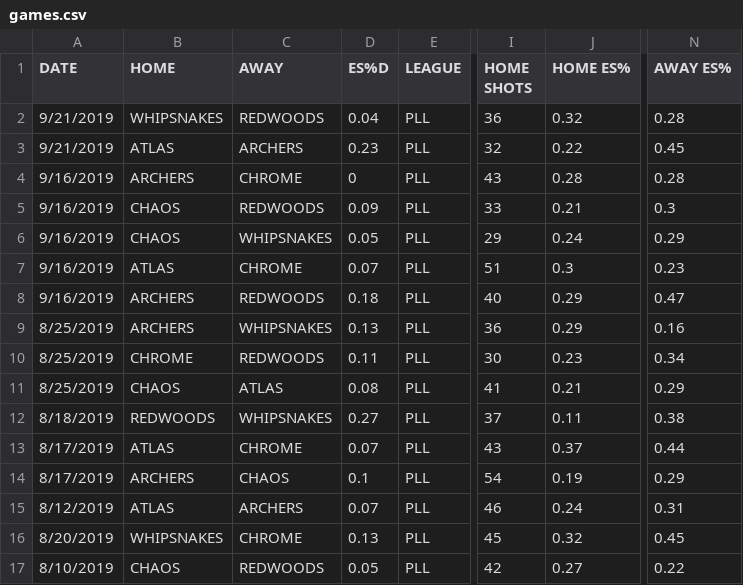
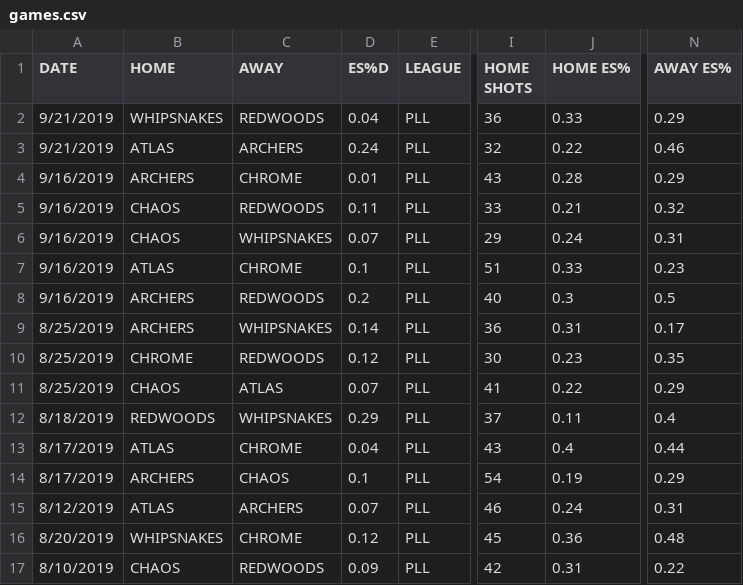
Before and after one commit to RyanLefebvre/Effective-Shooting-Percentage, a CSV file: backend/games.csv, drawn as a sheet; only a part is shown, gaps mark what is left out; the diff covers the shown part only; the diff names each change by its address in the sheet, - before the commit and + after, or states it on an @@ line.

```diff
--- a/backend/games.csv
+++ b/backend/games.csv
-J2 (HOME ES%): 0.32
+J2 (HOME ES%): 0.33
-N2 (AWAY ES%): 0.28
+N2 (AWAY ES%): 0.29
-D3 (ES%D): 0.23
+D3 (ES%D): 0.24
-N3 (AWAY ES%): 0.45
+N3 (AWAY ES%): 0.46
-D4 (ES%D): 0
+D4 (ES%D): 0.01
-N4 (AWAY ES%): 0.28
+N4 (AWAY ES%): 0.29
-D5 (ES%D): 0.09
+D5 (ES%D): 0.11
-N5 (AWAY ES%): 0.3
+N5 (AWAY ES%): 0.32
-D6 (ES%D): 0.05
+D6 (ES%D): 0.07
-N6 (AWAY ES%): 0.29
+N6 (AWAY ES%): 0.31
-D7 (ES%D): 0.07
+D7 (ES%D): 0.1
-J7 (HOME ES%): 0.3
+J7 (HOME ES%): 0.33
-D8 (ES%D): 0.18
+D8 (ES%D): 0.2
-J8 (HOME ES%): 0.29
+J8 (HOME ES%): 0.3
-N8 (AWAY ES%): 0.47
+N8 (AWAY ES%): 0.5
-D9 (ES%D): 0.13
+D9 (ES%D): 0.14
-J9 (HOME ES%): 0.29
+J9 (HOME ES%): 0.31
-N9 (AWAY ES%): 0.16
+N9 (AWAY ES%): 0.17
-D10 (ES%D): 0.11
+D10 (ES%D): 0.12
-N10 (AWAY ES%): 0.34
+N10 (AWAY ES%): 0.35
-D11 (ES%D): 0.08
+D11 (ES%D): 0.07
-J11 (HOME ES%): 0.21
+J11 (HOME ES%): 0.22
-D12 (ES%D): 0.27
+D12 (ES%D): 0.29
-N12 (AWAY ES%): 0.38
+N12 (AWAY ES%): 0.4
-D13 (ES%D): 0.07
+D13 (ES%D): 0.04
-J13 (HOME ES%): 0.37
+J13 (HOME ES%): 0.4
-D16 (ES%D): 0.13
+D16 (ES%D): 0.12
-J16 (HOME ES%): 0.32
+J16 (HOME ES%): 0.36
-N16 (AWAY ES%): 0.45
+N16 (AWAY ES%): 0.48
-D17 (ES%D): 0.05
+D17 (ES%D): 0.09
-J17 (HOME ES%): 0.27
+J17 (HOME ES%): 0.31
```
Also changed, not shown: 37 edited cells elsewhere in this file, 4 other files.
